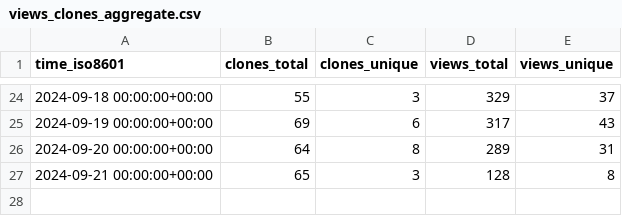
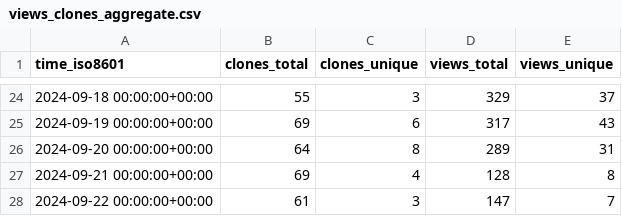
Before and after one commit to njjetha/System-Design, a CSV file: quic/aimet-model-zoo/ghrs-data/views_clones_aggregate.csv, drawn as a sheet; only a part is shown, gaps mark what is left out.

```diff
--- a/quic/aimet-model-zoo/ghrs-data/views_clones_aggregate.csv
+++ b/quic/aimet-model-zoo/ghrs-data/views_clones_aggregate.csv
@@ -26,2 +26,3 @@ time_iso8601,clones_total,clones_unique,views_total,views_unique
 2024-09-20 00:00:00+00:00,64,8,289,31
-2024-09-21 00:00:00+00:00,65,3,128,8
+2024-09-21 00:00:00+00:00,69,4,128,8
+2024-09-22 00:00:00+00:00,61,3,147,7
```
Also changed, not shown: 1 other file.
